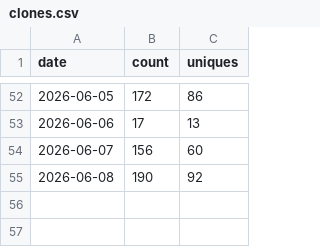
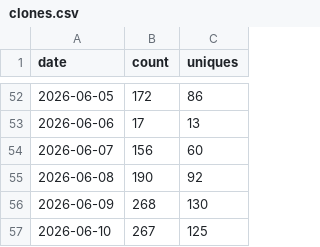
Before and after one commit to getwilds/wilds-wdl-library, a CSV file: data/clones.csv, drawn as a sheet; only a part is shown, gaps mark what is left out; the diff names each change by its address in the sheet, - before the commit and + after, or states it on an @@ line.

```diff
--- a/data/clones.csv
+++ b/data/clones.csv
+row 56: 2026-06-09 | 268 | 130
+row 57: 2026-06-10 | 267 | 125
```
Also changed, not shown: data/views.csv, 4 other files.
